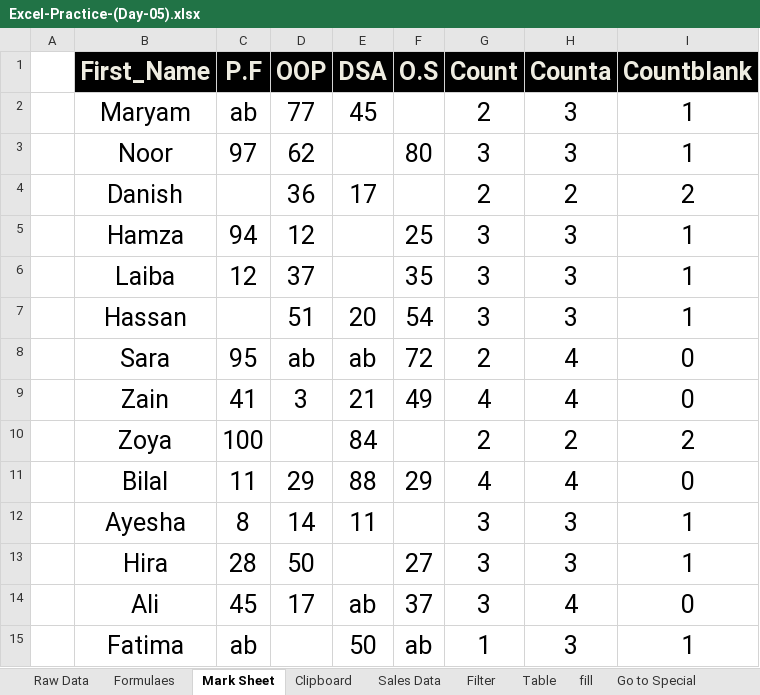
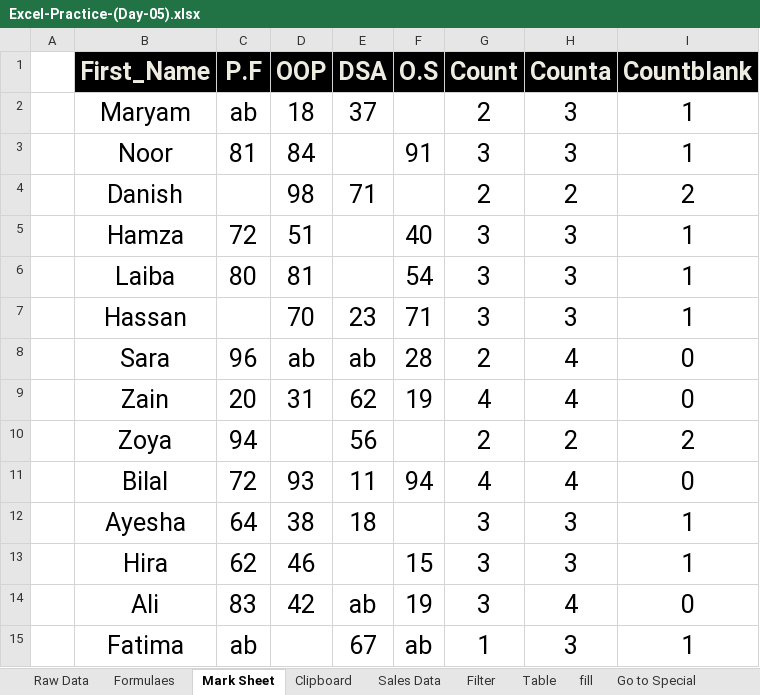
Before and after one commit to oneeb-arif/data-analyst-journey, an Excel workbook: Excel/Day 05/Excel-Practice-(Day-05).xlsx, sheet Mark Sheet, drawn as a sheet; values as stored, in another font and other column widths than the file's, no borders; the diff names each change by its address in the sheet, - before the commit and + after, or states it on an @@ line.

```diff
--- a/Excel/Day 05/Excel-Practice-(Day-05).xlsx (sheet Mark Sheet)
+++ b/Excel/Day 05/Excel-Practice-(Day-05).xlsx (sheet Mark Sheet)
-D2 (OOP): 77
+D2 (OOP): 18
-E2 (DSA): 45
+E2 (DSA): 37
-C3 (P.F): 97
+C3 (P.F): 81
-D3 (OOP): 62
+D3 (OOP): 84
-F3 (O.S): 80
+F3 (O.S): 91
-D4 (OOP): 36
+D4 (OOP): 98
-E4 (DSA): 17
+E4 (DSA): 71
-C5 (P.F): 94
+C5 (P.F): 72
-D5 (OOP): 12
+D5 (OOP): 51
-F5 (O.S): 25
+F5 (O.S): 40
-C6 (P.F): 12
+C6 (P.F): 80
-D6 (OOP): 37
+D6 (OOP): 81
-F6 (O.S): 35
+F6 (O.S): 54
-D7 (OOP): 51
+D7 (OOP): 70
-E7 (DSA): 20
+E7 (DSA): 23
-F7 (O.S): 54
+F7 (O.S): 71
-C8 (P.F): 95
+C8 (P.F): 96
-F8 (O.S): 72
+F8 (O.S): 28
-C9 (P.F): 41
+C9 (P.F): 20
-D9 (OOP): 3
+D9 (OOP): 31
-E9 (DSA): 21
+E9 (DSA): 62
-F9 (O.S): 49
+F9 (O.S): 19
-C10 (P.F): 100
+C10 (P.F): 94
-E10 (DSA): 84
+E10 (DSA): 56
-C11 (P.F): 11
+C11 (P.F): 72
-D11 (OOP): 29
+D11 (OOP): 93
-E11 (DSA): 88
+E11 (DSA): 11
-F11 (O.S): 29
+F11 (O.S): 94
-C12 (P.F): 8
+C12 (P.F): 64
-D12 (OOP): 14
+D12 (OOP): 38
-E12 (DSA): 11
+E12 (DSA): 18
-C13 (P.F): 28
+C13 (P.F): 62
-D13 (OOP): 50
+D13 (OOP): 46
-F13 (O.S): 27
+F13 (O.S): 15
-C14 (P.F): 45
+C14 (P.F): 83
-D14 (OOP): 17
+D14 (OOP): 42
-F14 (O.S): 37
+F14 (O.S): 19
-E15 (DSA): 50
+E15 (DSA): 67
```
Also changed, not shown: sheet Paste Special With Find&Replace, 4 other files.
